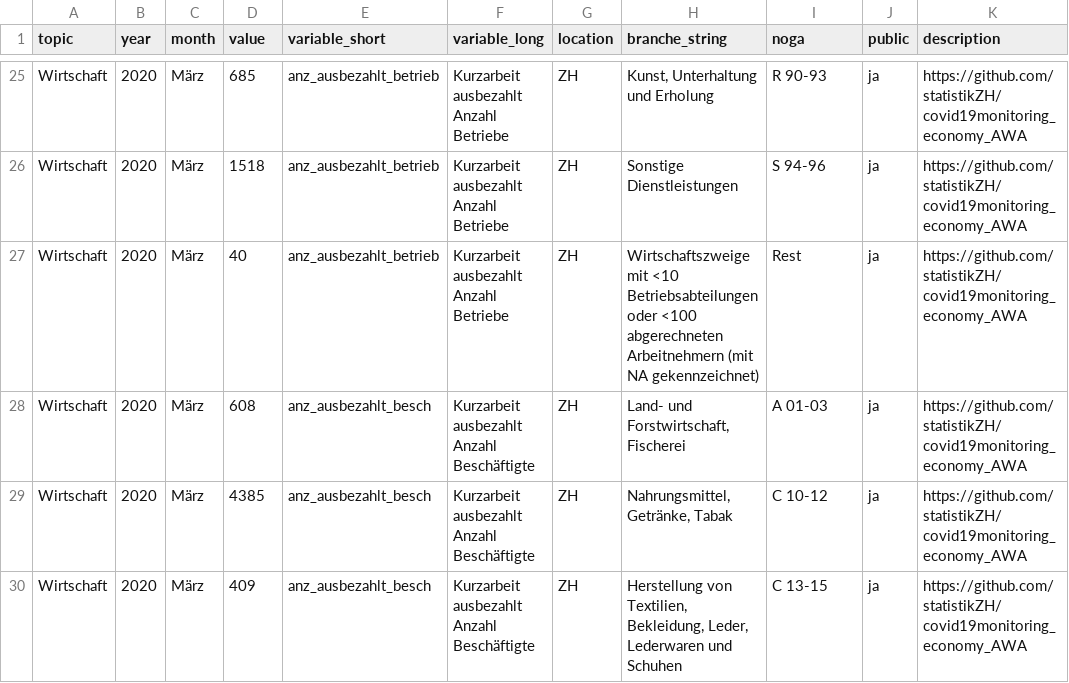
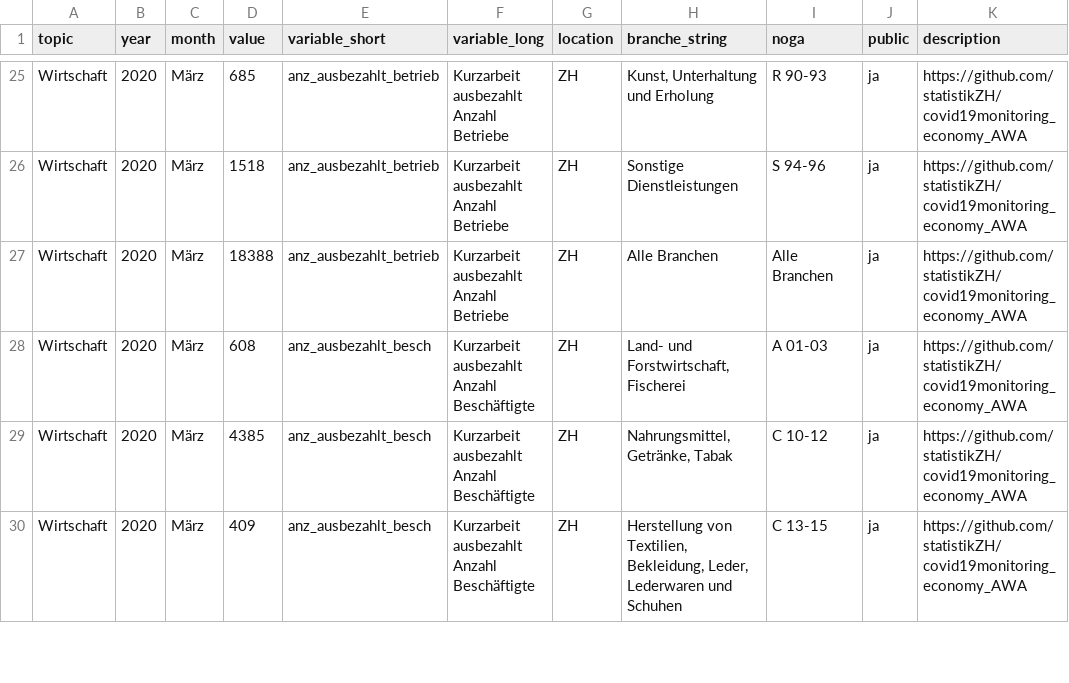
Before and after one commit to statistikZH/covid19monitoring_economy_AWA, a CSV file: Economy_AWA_kurzarbeit_ausbezahlt.csv, drawn as a sheet; only a part is shown, gaps mark what is left out; the diff covers the shown part only; the diff names each change by its address in the sheet, - before the commit and + after, or states it on an @@ line.

```diff
--- a/Economy_AWA_kurzarbeit_ausbezahlt.csv
+++ b/Economy_AWA_kurzarbeit_ausbezahlt.csv
-D27 (value): 40
+D27 (value): 18388
-H27 (branche_string): Wirtschaftszweige mit <10 Betriebsabteilungen oder <100 abgerechneten Arbeitnehmern (mit NA gekennzeichnet)
+H27 (branche_string): Alle Branchen
-I27 (noga): Rest
+I27 (noga): Alle Branchen
```
Also changed, not shown: 21 edited cells elsewhere in this file, 2 other files.
